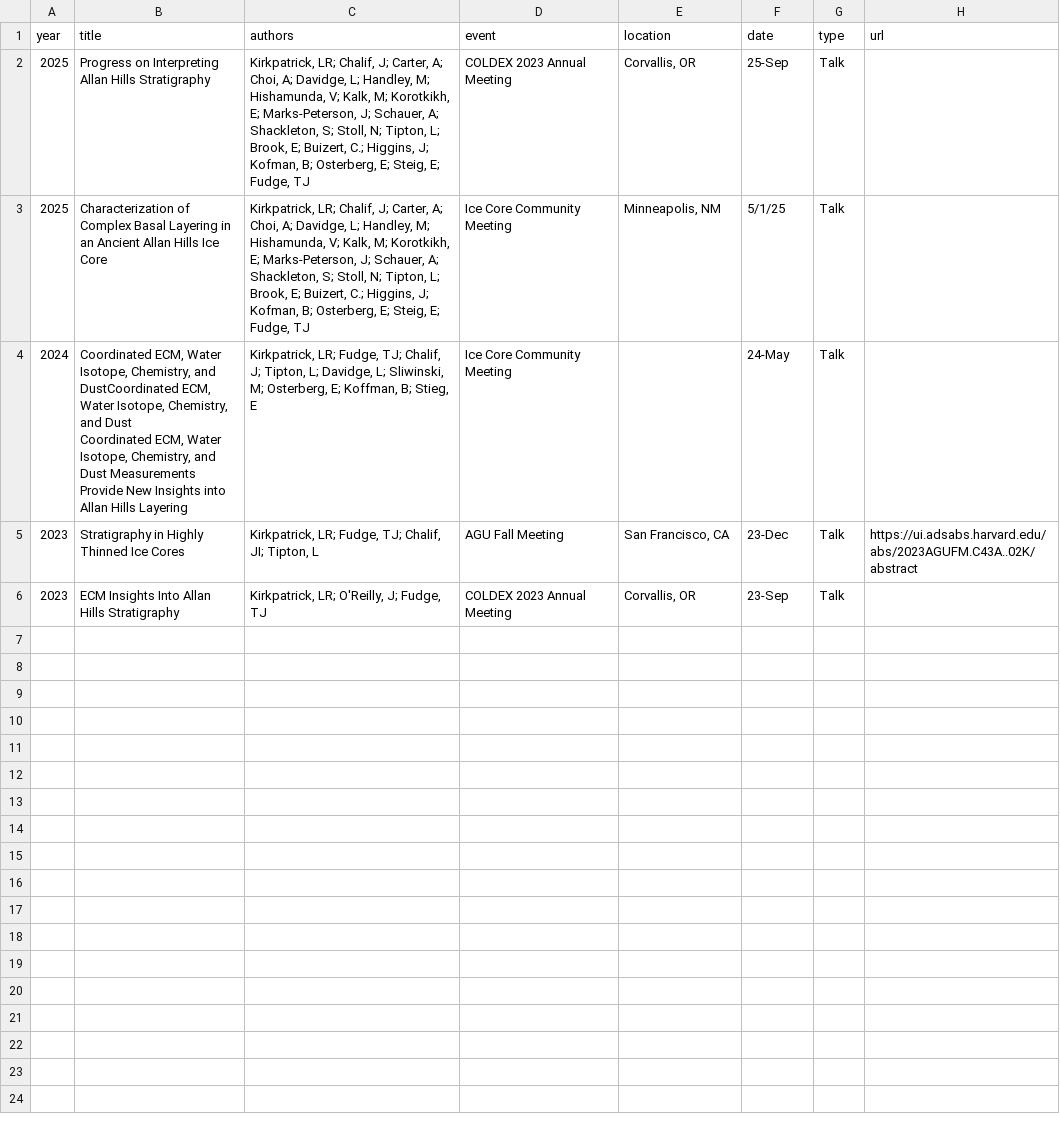
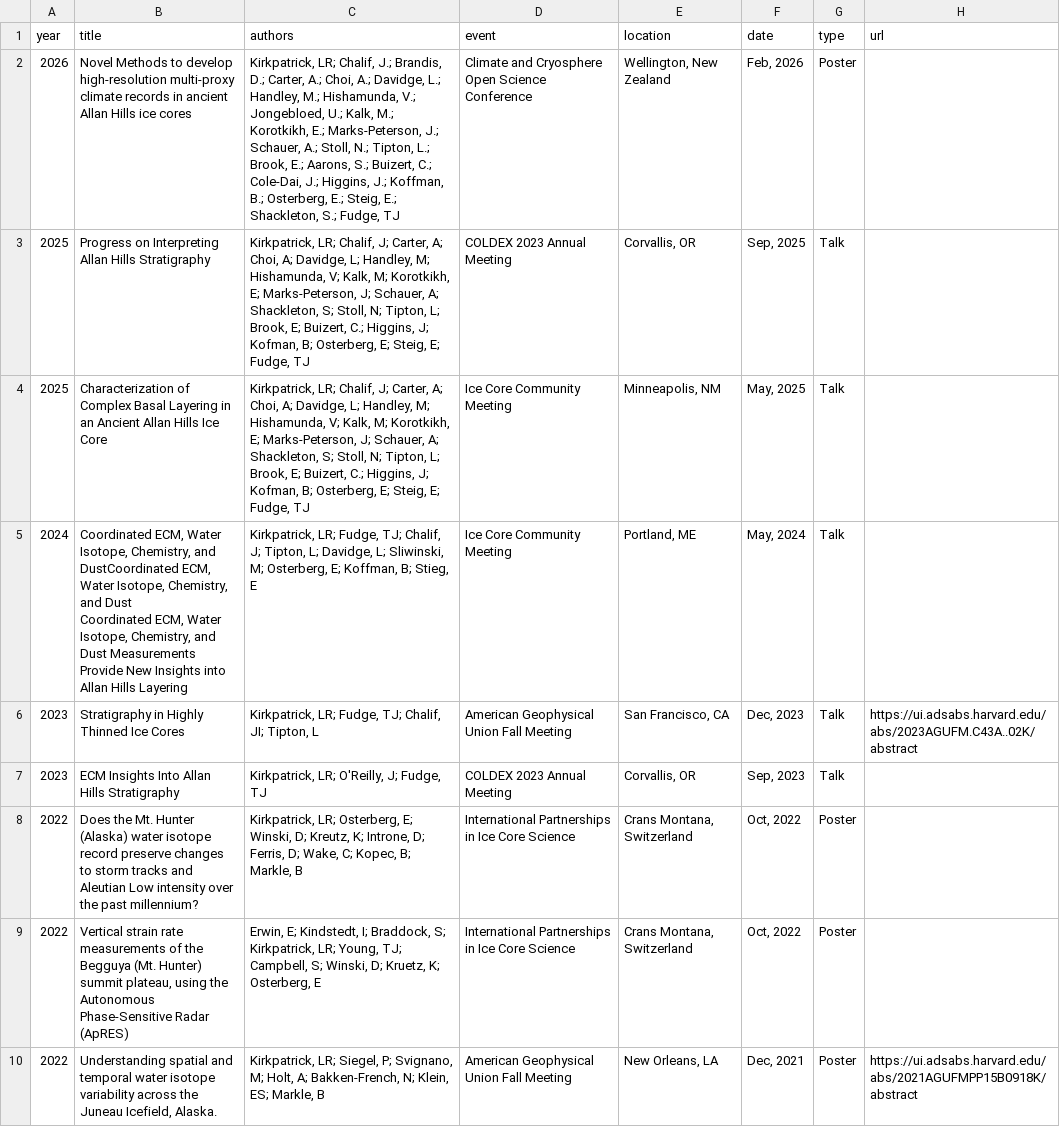
Before and after one commit to liamkirkpatrick/liamkirkpatrick.github.io, a CSV file: docs/files/cv/presentations.csv, drawn as a sheet.

Commit message:
fix typo, update cv

```diff
--- a/docs/files/cv/presentations.csv
+++ b/docs/files/cv/presentations.csv
@@ -1,7 +1,11 @@
 year,title,authors,event,location,date,type,url
-2025,Progress on Interpreting Allan Hills Stratigraphy,"Kirkpatrick, LR; Chalif, J; Carter, A; Choi, A; Davidge, L; Handley, M; Hishamunda, V; Kalk, M; Korotkikh, E; Marks-Peterson, J; Schauer, A; Shackleton, S; Stoll, N; Tipton, L; Brook, E; Buizert, C.; Higgins, J; Kofman, B; Osterberg, E; Steig, E; Fudge, TJ",COLDEX 2023 Annual Meeting,"Corvallis, OR",25-Sep,Talk,
-2025,Characterization of Complex Basal Layering in an Ancient Allan Hills Ice Core,"Kirkpatrick, LR; Chalif, J; Carter, A; Choi, A; Davidge, L; Handley, M; Hishamunda, V; Kalk, M; Korotkikh, E; Marks-Peterson, J; Schauer, A; Shackleton, S; Stoll, N; Tipton, L; Brook, E; Buizert, C.; Higgins, J; Kofman, B; Osterberg, E; Steig, E; Fudge, TJ",Ice Core Community Meeting,"Minneapolis, NM",5/1/25,Talk,
-2024,"Coordinated ECM, Water Isotope, Chemistry, and DustCoordinated ECM, Water Isotope, Chemistry, and Dust
-Coordinated ECM, Water Isotope, Chemistry, and Dust Measurements Provide New Insights into Allan Hills Layering","Kirkpatrick, LR; Fudge, TJ; Chalif, J; Tipton, L; Davidge, L; Sliwinski, M; Osterberg, E; Koffman, B; Stieg, E",Ice Core Community Meeting,,24-May,Talk,
-2023,Stratigraphy in Highly Thinned Ice Cores,"Kirkpatrick, LR; Fudge, TJ; Chalif, JI; Tipton, L",AGU Fall Meeting,"San Francisco, CA",23-Dec,Talk,https://ui.adsabs.harvard.edu/abs/2023AGUFM.C43A..02K/abstract
-2023,ECM Insights Into Allan Hills Stratigraphy,"Kirkpatrick, LR; O'Reilly, J; Fudge, TJ",COLDEX 2023 Annual Meeting,"Corvallis, OR",23-Sep,Talk,
+2026,Novel Methods to develop high-resolution multi-proxy climate records in ancient Allan Hills ice cores,"Kirkpatrick, LR; Chalif, J.; Brandis, D.; Carter, A.; Choi, A.; Davidge, L.; Handley, M.; Hishamunda, V.; Jongebloed, U.; Kalk, M.; Korotkikh, E.; Marks-Peterson, J.; Schauer, A.; Stoll, N.; Tipton, L.; Brook, E.; Aarons, S.; Buizert, C.; Cole-Dai, J.; Higgins, J.; Koffman, B.; Osterberg, E.; Steig, E.; Shackleton, S.; Fudge, TJ",Climate and Cryosphere Open Science Conference,"Wellington, New Zealand","Feb, 2026",Poster,
+2025,Progress on Interpreting Allan Hills Stratigraphy,"Kirkpatrick, LR; Chalif, J; Carter, A; Choi, A; Davidge, L; Handley, M; Hishamunda, V; Kalk, M; Korotkikh, E; Marks-Peterson, J; Schauer, A; Shackleton, S; Stoll, N; Tipton, L; Brook, E; Buizert, C.; Higgins, J; Kofman, B; Osterberg, E; Steig, E; Fudge, TJ",COLDEX 2023 Annual Meeting,"Corvallis, OR","Sep, 2025",Talk,
+2025,Characterization of Complex Basal Layering in an Ancient Allan Hills Ice Core,"Kirkpatrick, LR; Chalif, J; Carter, A; Choi, A; Davidge, L; Handley, M; Hishamunda, V; Kalk, M; Korotkikh, E; Marks-Peterson, J; Schauer, A; Shackleton, S; Stoll, N; Tipton, L; Brook, E; Buizert, C.; Higgins, J; Kofman, B; Osterberg, E; Steig, E; Fudge, TJ",Ice Core Community Meeting,"Minneapolis, NM","May, 2025",Talk,
+2024,"Coordinated ECM, Water Isotope, Chemistry, and DustCoordinated ECM, Water Isotope, Chemistry, and Dust
+Coordinated ECM, Water Isotope, Chemistry, and Dust Measurements Provide New Insights into Allan Hills Layering","Kirkpatrick, LR; Fudge, TJ; Chalif, J; Tipton, L; Davidge, L; Sliwinski, M; Osterberg, E; Koffman, B; Stieg, E",Ice Core Community Meeting,"Portland, ME","May, 2024",Talk,
+2023,Stratigraphy in Highly Thinned Ice Cores,"Kirkpatrick, LR; Fudge, TJ; Chalif, JI; Tipton, L",American Geophysical Union Fall Meeting,"San Francisco, CA","Dec, 2023",Talk,https://ui.adsabs.harvard.edu/abs/2023AGUFM.C43A..02K/abstract
+2023,ECM Insights Into Allan Hills Stratigraphy,"Kirkpatrick, LR; O'Reilly, J; Fudge, TJ",COLDEX 2023 Annual Meeting,"Corvallis, OR","Sep, 2023",Talk,
+2022,Does the Mt. Hunter (Alaska) water isotope record preserve changes to storm tracks and Aleutian Low intensity over the past millennium?,"Kirkpatrick, LR; Osterberg, E; Winski, D; Kreutz, K; Introne, D; Ferris, D; Wake, C; Kopec, B; Markle, B",International Partnerships in Ice Core Science,"Crans Montana, Switzerland","Oct, 2022",Poster,
+2022,"Vertical strain rate measurements of the Begguya (Mt. Hunter) summit plateau, using the Autonomous Phase-Sensitive Radar (ApRES)","Erwin, E; Kindstedt, I; Braddock, S; Kirkpatrick, LR; Young, TJ; Campbell, S; Winski, D; Kruetz, K; Osterberg, E",International Partnerships in Ice Core Science,"Crans Montana, Switzerland","Oct, 2022",Poster,
+2022,"Understanding spatial and temporal water isotope variability across the Juneau Icefield, Alaska.","Kirkpatrick, LR; Siegel, P; Svignano, M; Holt, A; Bakken-French, N; Klein, ES; Markle, B",American Geophysical Union Fall Meeting,"New Orleans, LA","Dec, 2021",Poster,https://ui.adsabs.harvard.edu/abs/2021AGUFMPP15B0918K/abstract
```
Also changed, not shown: docs/files/cv/publications.csv, 8 other files.
